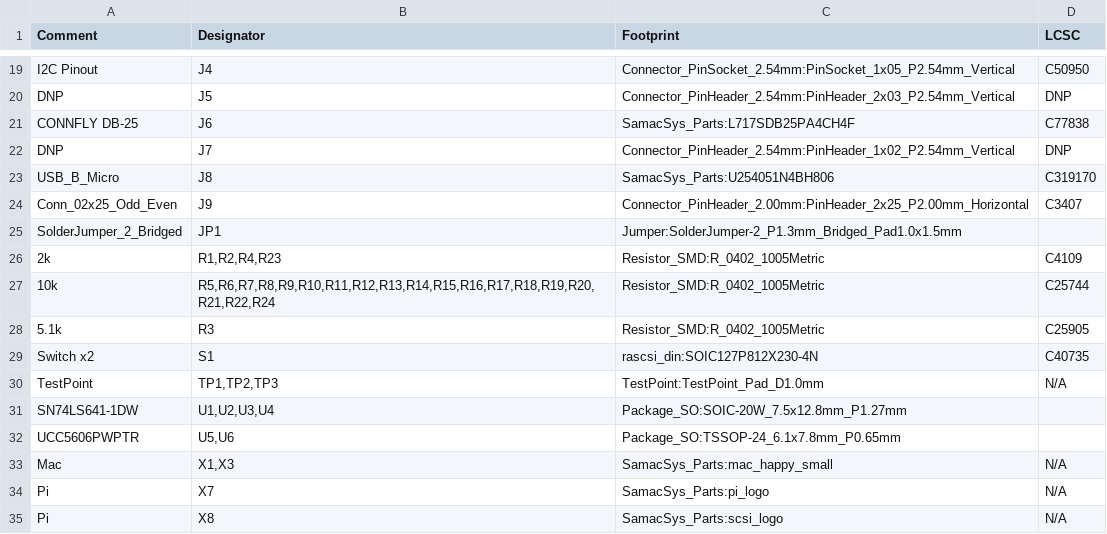
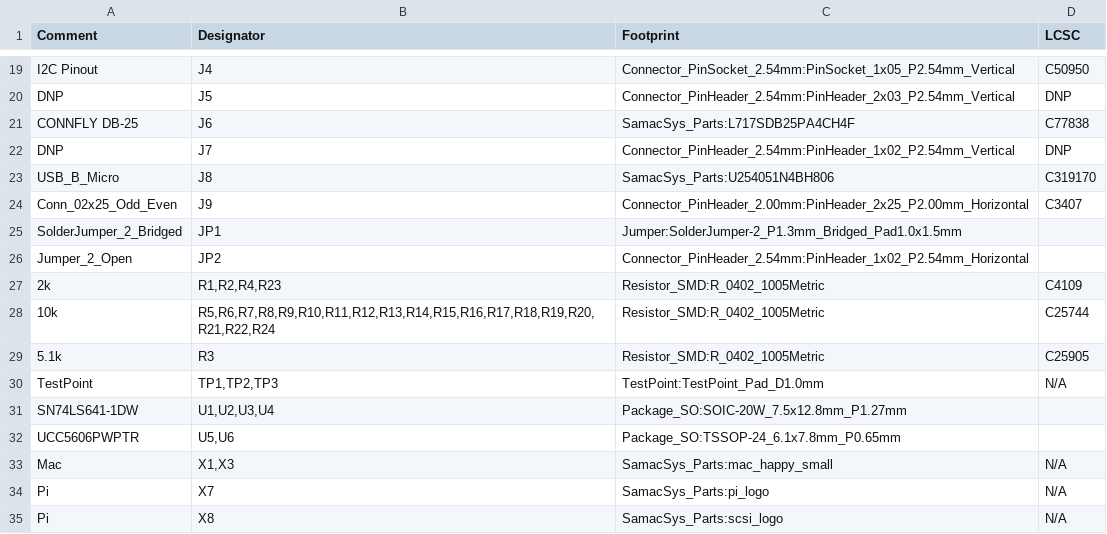
Before and after one commit to nospam2000/RASCSI, a CSV file: hw/rascsi_2p4/rascsi_2p4_BOM.csv, drawn as a sheet; only a part is shown, gaps mark what is left out; removed rows and columns are numbered as before the commit, all else as after; the diff names each change by its address in the sheet, - before the commit and + after, or states it on an @@ line.

```diff
--- a/hw/rascsi_2p4/rascsi_2p4_BOM.csv
+++ b/hw/rascsi_2p4/rascsi_2p4_BOM.csv
+row 26: Jumper_2_Open | JP2 | Connector_PinHeader_2.54mm:PinHeader_1x02_P2.54mm_Horizontal
-row 29: Switch x2 | S1 | rascsi_din:SOIC127P812X230-4N | C40735
```
Also changed, not shown: 12 other files.
